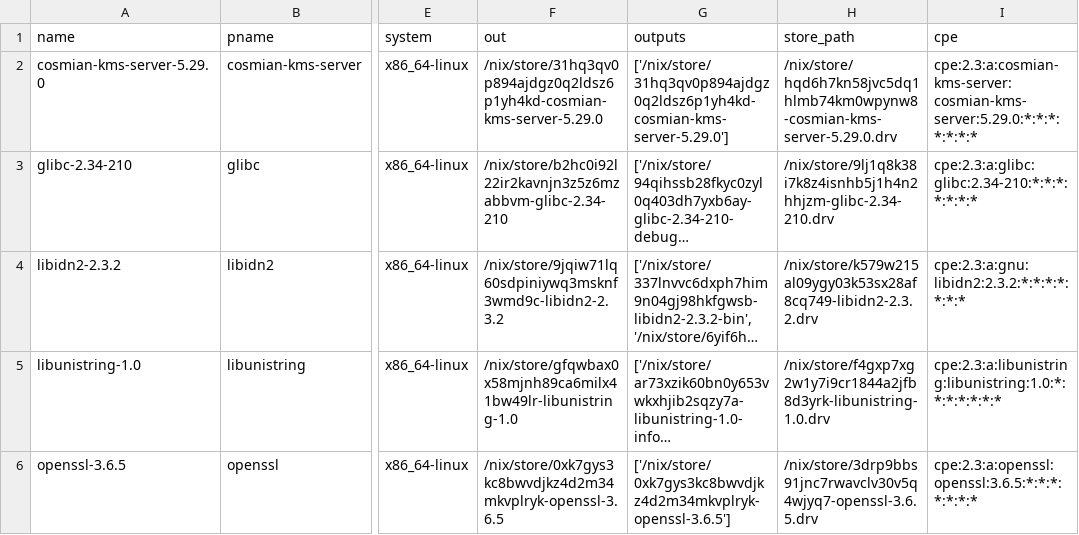
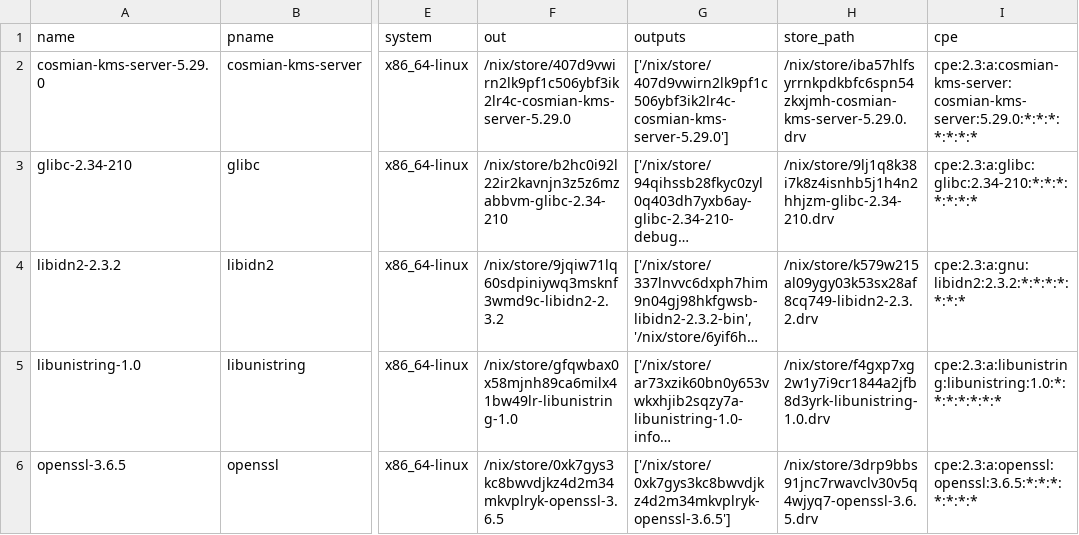
Before and after one commit to Cosmian/kms, a CSV file: sbom/server/fips/static/sbom.csv, drawn as a sheet; only a part is shown, gaps mark what is left out; long unchanged cells end in …; the diff names each change by its address in the sheet, - before the commit and + after, or states it on an @@ line.

```diff
--- a/sbom/server/fips/static/sbom.csv
+++ b/sbom/server/fips/static/sbom.csv
-F2 (out): /nix/store/31hq3qv0p894ajdgz0q2ldsz6p1yh4kd-cosmian-kms-server-5.29.0
+F2 (out): /nix/store/407d9vwirn2lk9pf1c506ybf3ik2lr4c-cosmian-kms-server-5.29.0
-G2 (outputs): ['/nix/store/31hq3qv0p894ajdgz0q2ldsz6p1yh4kd-cosmian-kms-server-5.29.0']
+G2 (outputs): ['/nix/store/407d9vwirn2lk9pf1c506ybf3ik2lr4c-cosmian-kms-server-5.29.0']
-H2 (store_path): /nix/store/hqd6h7kn58jvc5dq1hlmb74km0wpynw8-cosmian-kms-server-5.29.0.drv
+H2 (store_path): /nix/store/iba57hlfsyrrnkpdkbfc6spn54zkxjmh-cosmian-kms-server-5.29.0.drv
```
Also changed, not shown: sbom/server/fips/dynamic/sbom.csv, sbom/server/non-fips/dynamic/sbom.csv, 25 other files.
